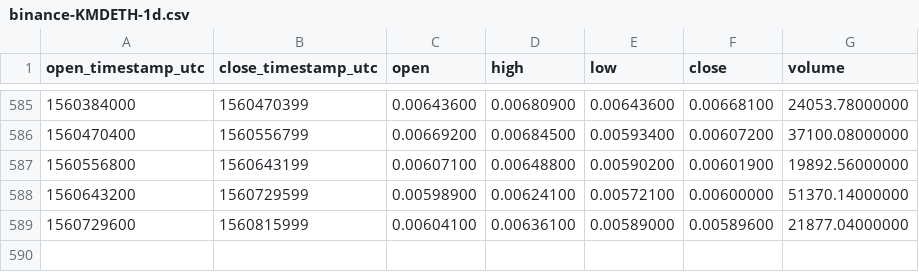
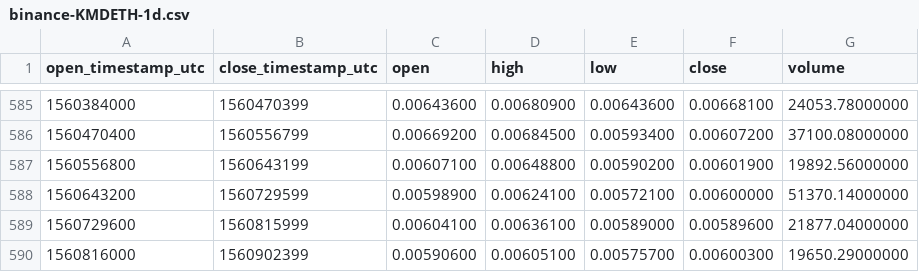
Before and after one commit to cryptobigbro/binance-KMDETH, a CSV file: binance-KMDETH-1d.csv, drawn as a sheet; only a part is shown, gaps mark what is left out.

Commit message:
Update OHLCV data.

```diff
--- a/binance-KMDETH-1d.csv
+++ b/binance-KMDETH-1d.csv
@@ -589 +589,2 @@ open_timestamp_utc,close_timestamp_utc,open,high,low,close,volume
 1560729600,1560815999,0.00604100,0.00636100,0.00589000,0.00589600,21877.04000000
+1560816000,1560902399,0.00590600,0.00605100,0.00575700,0.00600300,19650.29000000
```
Also changed, not shown: 1 other file.
